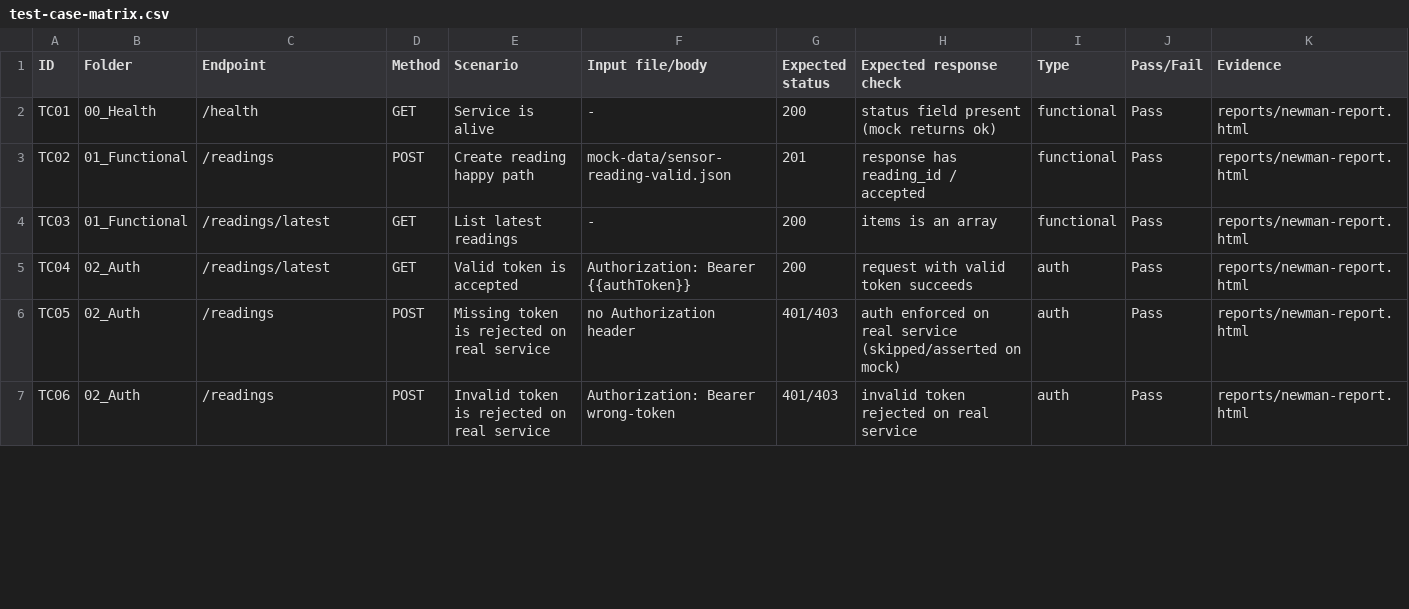
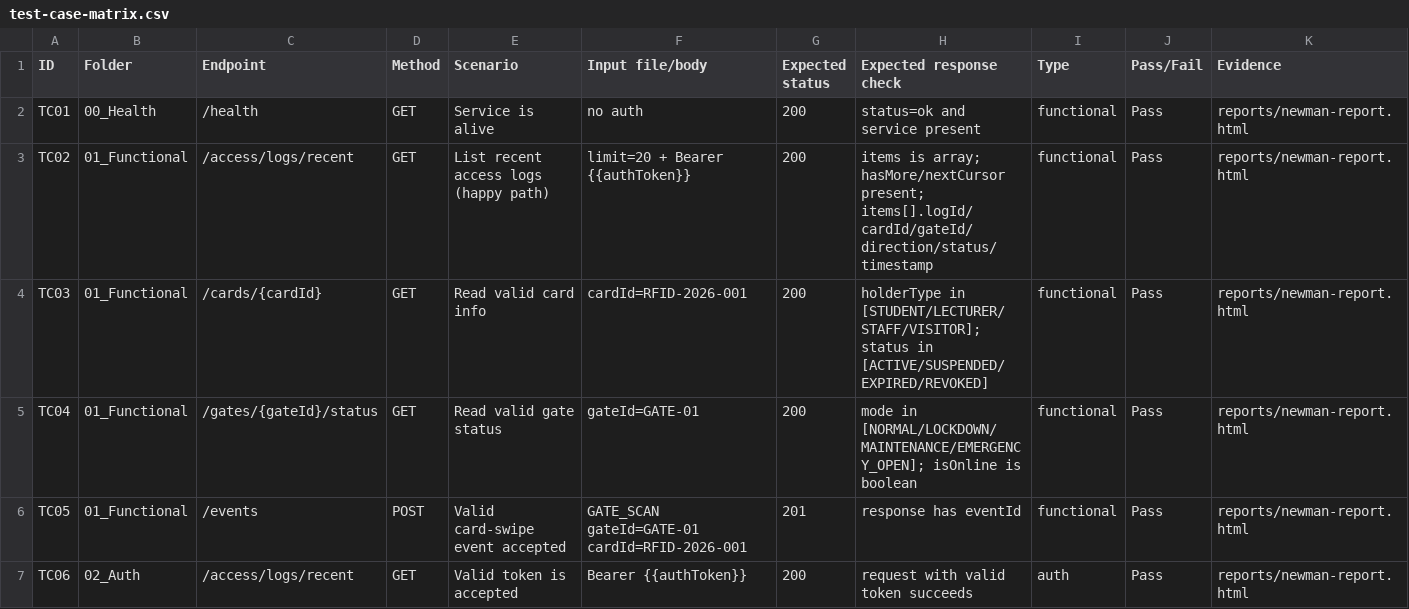
Before and after one commit to Connectivity-services-ad-PT/lab-03-api-contract-testing-ManhVuok, a CSV file: templates/test-case-matrix.csv, drawn as a sheet; only a part is shown; the diff covers the shown part only.

```diff
--- a/templates/test-case-matrix.csv
+++ b/templates/test-case-matrix.csv
@@ -1,7 +1,7 @@
 ID,Folder,Endpoint,Method,Scenario,Input file/body,Expected status,Expected response check,Type,Pass/Fail,Evidence
-TC01,00_Health,/health,GET,Service is alive,-,200,status field present (mock returns ok),functional,Pass,reports/newman-report.html
-TC02,01_Functional,/readings,POST,Create reading happy path,mock-data/sensor-reading-valid.json,201,response has reading_id / accepted,functional,Pass,reports/newman-report.html
-TC03,01_Functional,/readings/latest,GET,List latest readings,-,200,items is an array,functional,Pass,reports/newman-report.html
-TC04,02_Auth,/readings/latest,GET,Valid token is accepted,Authorization: Bearer {{authToken}},200,request with valid token succeeds,auth,Pass,reports/newman-report.html
-TC05,02_Auth,/readings,POST,Missing token is rejected on real service,no Authorization header,401/403,auth enforced on real service (skipped/asserted on mock),auth,Pass,reports/newman-report.html
-TC06,02_Auth,/readings,POST,Invalid token is rejected on real service,Authorization: Bearer wrong-token,401/403,invalid token rejected on real service,auth,Pass,reports/newman-report.html
+TC01,00_Health,/health,GET,Service is alive,no auth,200,status=ok and service present,functional,Pass,reports/newman-report.html
+TC02,01_Functional,/access/logs/recent,GET,List recent access logs (happy path),limit=20 + Bearer {{authToken}},200,items is array; hasMore/nextCursor present; items[].logId/cardId/gateId/direction/status/timestamp,functional,Pass,reports/newman-report.html
+TC03,01_Functional,/cards/{cardId},GET,Read valid card info,cardId=RFID-2026-001,200,holderType in [STUDENT/LECTURER/STAFF/VISITOR]; status in [ACTIVE/SUSPENDED/EXPIRED/REVOKED],functional,Pass,reports/newman-report.html
+TC04,01_Functional,/gates/{gateId}/status,GET,Read valid gate status,gateId=GATE-01,200,mode in [NORMAL/LOCKDOWN/MAINTENANCE/EMERGENCY_OPEN]; isOnline is boolean,functional,Pass,reports/newman-report.html
+TC05,01_Functional,/events,POST,Valid card-swipe event accepted,GATE_SCAN gateId=GATE-01 cardId=RFID-2026-001,201,response has eventId,functional,Pass,reports/newman-report.html
+TC06,02_Auth,/access/logs/recent,GET,Valid token is accepted,Bearer {{authToken}},200,request with valid token succeeds,auth,Pass,reports/newman-report.html
```
Also changed, not shown: 4 added rows and 54 edited cells elsewhere in this file, 26 other files.
